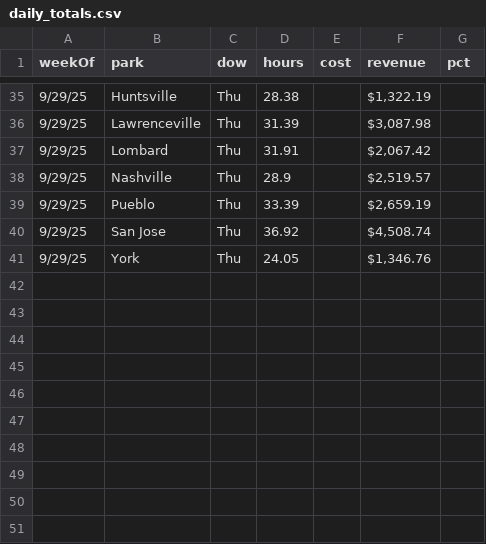
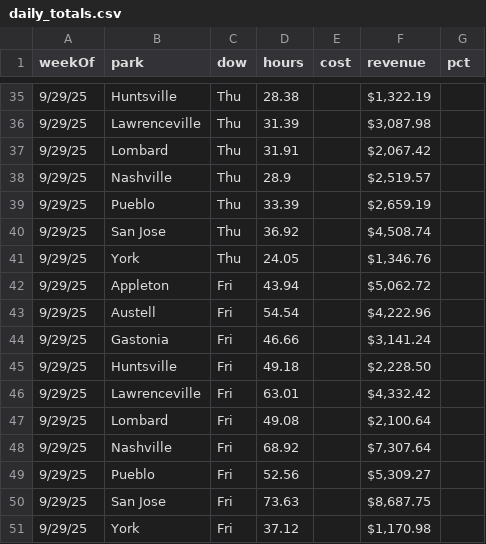
Before and after one commit to cryback/amglabor, a CSV file: data/daily_totals.csv, drawn as a sheet; only a part is shown, gaps mark what is left out; the diff names each change by its address in the sheet, - before the commit and + after, or states it on an @@ line.

Commit message:
Update daily_totals.csv

```diff
--- a/data/daily_totals.csv
+++ b/data/daily_totals.csv
+row 42: 9/29/25 | Appleton | Fri | 43.94 |  | $5,062.72
+row 43: 9/29/25 | Austell | Fri | 54.54 |  | $4,222.96
+row 44: 9/29/25 | Gastonia | Fri | 46.66 |  | $3,141.24
+row 45: 9/29/25 | Huntsville | Fri | 49.18 |  | $2,228.50
+row 46: 9/29/25 | Lawrenceville | Fri | 63.01 |  | $4,332.42
+row 47: 9/29/25 | Lombard | Fri | 49.08 |  | $2,100.64
+row 48: 9/29/25 | Nashville | Fri | 68.92 |  | $7,307.64
+row 49: 9/29/25 | Pueblo | Fri | 52.56 |  | $5,309.27
+row 50: 9/29/25 | San Jose | Fri | 73.63 |  | $8,687.75
+row 51: 9/29/25 | York | Fri | 37.12 |  | $1,170.98
```
